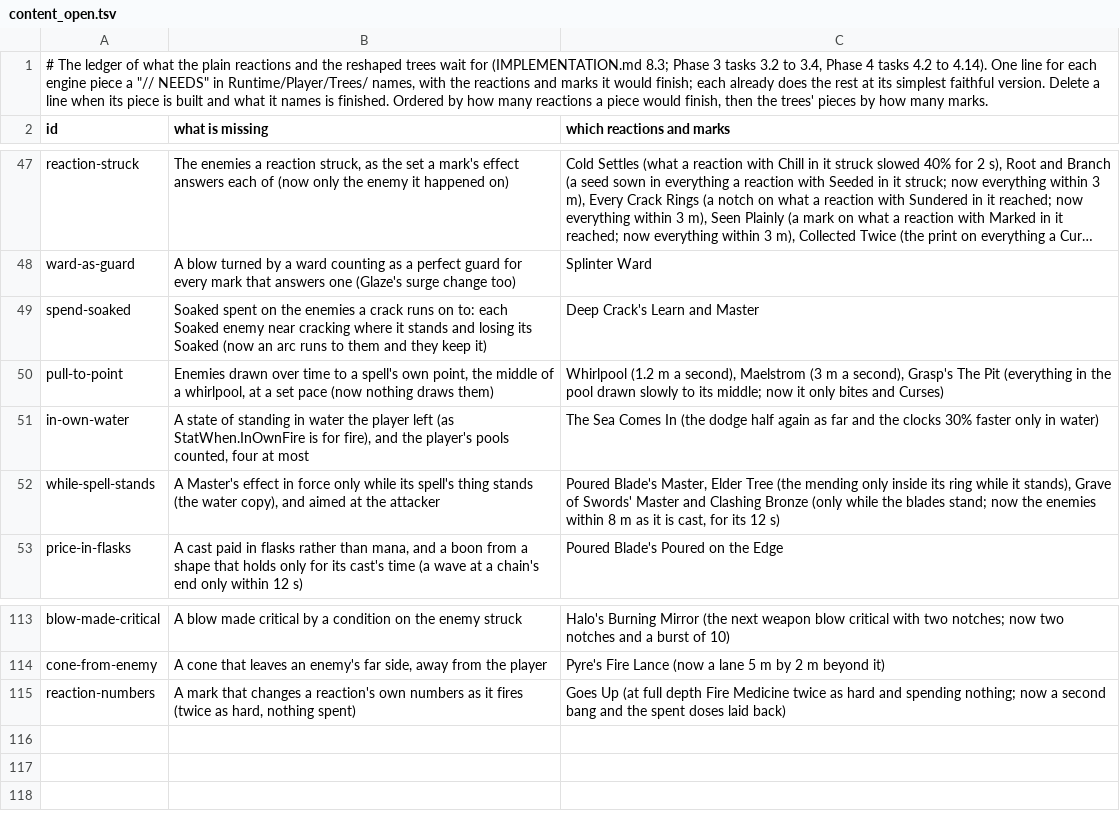
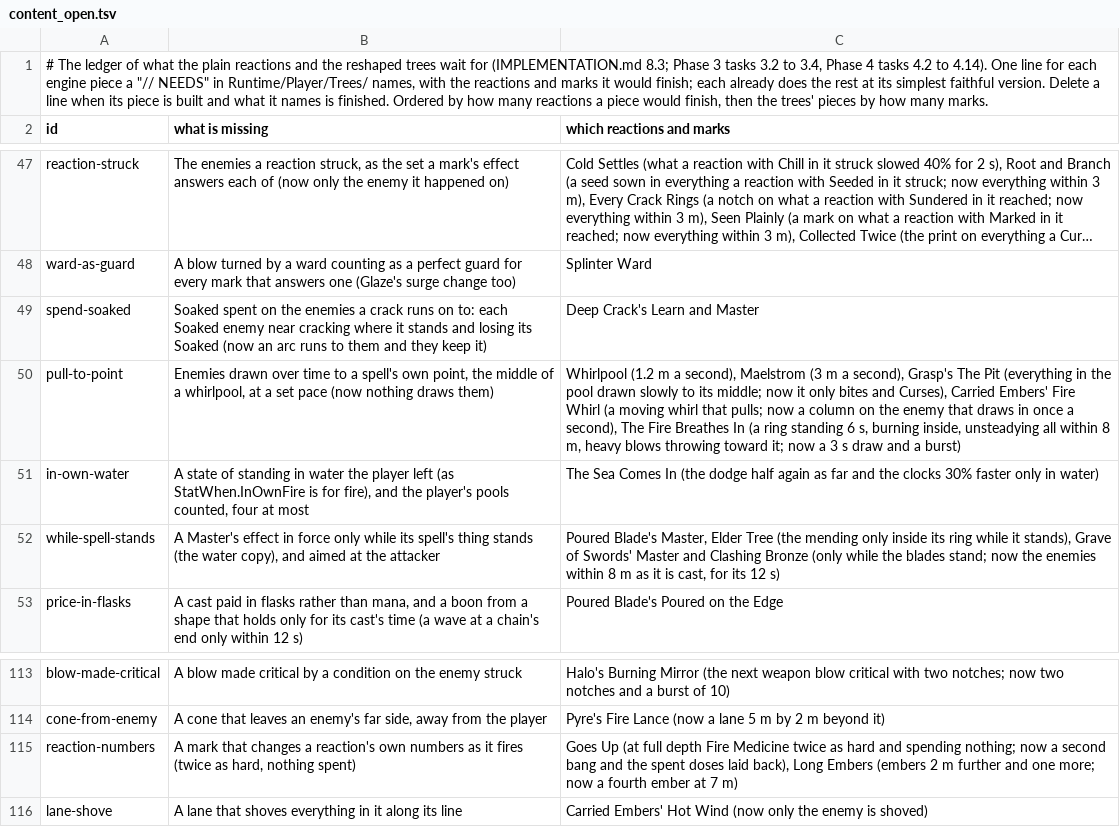
Before and after one commit to Rohanp725/Project-Clover, a TSV file: docs/design/steel/content_open.tsv, drawn as a sheet; only a part is shown, gaps mark what is left out; long unchanged cells end in ….

```diff
--- a/docs/design/steel/content_open.tsv
+++ b/docs/design/steel/content_open.tsv
@@ -49,3 +49,3 @@ ward-as-guard	A blow turned by a ward counting as a perfect guard for every mark
 spend-soaked	Soaked spent on the enemies a crack runs on to: each Soaked enemy near cracking where it stands and losing its Soaked (now an arc runs to them and they keep it)	Deep Crack's Learn and Master
-pull-to-point	Enemies drawn over time to a spell's own point, the middle of a whirlpool, at a set pace (now nothing draws them)	Whirlpool (1.2 m a second), Maelstrom (3 m a second), Grasp's The Pit (everything in the pool drawn slowly to its middle; now it only bites and Curses)
+pull-to-point	Enemies drawn over time to a spell's own point, the middle of a whirlpool, at a set pace (now nothing draws them)	Whirlpool (1.2 m a second), Maelstrom (3 m a second), Grasp's The Pit (everything in the pool drawn slowly to its middle; now it only bites and Curses), Carried Embers' Fire Whirl (a moving whirl that pulls; now a column on the enemy that draws in once a second), The Fire Breathes In (a ring standing 6 s, burning inside, unsteadying all within 8 m, heavy blows throwing toward it; now a 3 s draw and a burst)
 in-own-water	A state of standing in water the player left (as StatWhen.InOwnFire is for fire), and the player's pools counted, four at most	The Sea Comes In (the dodge half again as far and the clocks 30% faster only in water)
@@ -114,2 +114,3 @@ blow-made-critical	A blow made critical by a condition on the enemy struck	Halo'
 cone-from-enemy	A cone that leaves an enemy's far side, away from the player	Pyre's Fire Lance (now a lane 5 m by 2 m beyond it)
-reaction-numbers	A mark that changes a reaction's own numbers as it fires (twice as hard, nothing spent)	Goes Up (at full depth Fire Medicine twice as hard and spending nothing; now a second bang and the spent doses laid back)
+reaction-numbers	A mark that changes a reaction's own numbers as it fires (twice as hard, nothing spent)	Goes Up (at full depth Fire Medicine twice as hard and spending nothing; now a second bang and the spent doses laid back), Long Embers (embers 2 m further and one more; now a fourth ember at 7 m)
+lane-shove	A lane that shoves everything in it along its line	Carried Embers' Hot Wind (now only the enemy is shoved)
```
Also changed, not shown: 5 other files.
